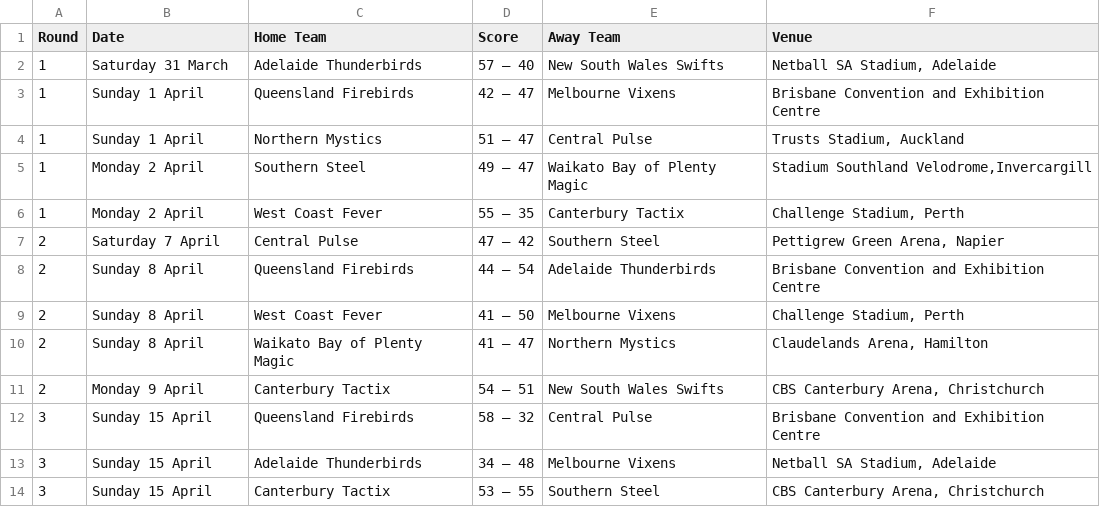
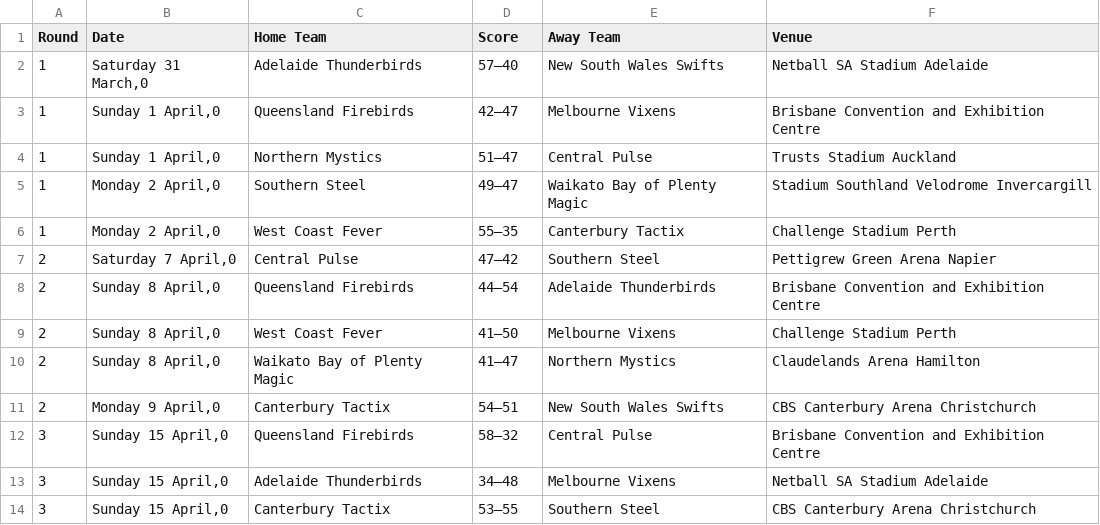
Before and after one commit to vorcil/netbgit, a CSV file: bin/2012-Table1.csv, drawn as a sheet; only a part is shown; the diff covers the shown part only.

Commit message:
All CSV data files working

```diff
--- a/bin/2012-Table1.csv
+++ b/bin/2012-Table1.csv
@@ -1,14 +1,14 @@
 Round,Date,Home Team,Score,Away Team,Venue
-1,Saturday 31 March,Adelaide Thunderbirds,57 – 40,New South Wales Swifts,"Netball SA Stadium, Adelaide"
-1,Sunday 1 April,Queensland Firebirds,42 – 47,Melbourne Vixens,Brisbane Convention and Exhibition Centre
-1,Sunday 1 April,Northern Mystics,51 – 47,Central Pulse,"Trusts Stadium, Auckland"
-1,Monday 2 April,Southern Steel,49 – 47,Waikato Bay of Plenty Magic,"Stadium Southland Velodrome,Invercargill"
-1,Monday 2 April,West Coast Fever,55 – 35,Canterbury Tactix,"Challenge Stadium, Perth"
-2,Saturday 7 April,Central Pulse,47 – 42,Southern Steel,"Pettigrew Green Arena, Napier"
-2,Sunday 8 April,Queensland Firebirds,44 – 54,Adelaide Thunderbirds,Brisbane Convention and Exhibition Centre
-2,Sunday 8 April,West Coast Fever,41 – 50,Melbourne Vixens,"Challenge Stadium, Perth"
-2,Sunday 8 April,Waikato Bay of Plenty Magic,41 – 47,Northern Mystics,"Claudelands Arena, Hamilton"
-2,Monday 9 April,Canterbury Tactix,54 – 51,New South Wales Swifts,"CBS Canterbury Arena, Christchurch"
-3,Sunday 15 April,Queensland Firebirds,58 – 32,Central Pulse,Brisbane Convention and Exhibition Centre
-3,Sunday 15 April,Adelaide Thunderbirds,34 – 48,Melbourne Vixens,"Netball SA Stadium, Adelaide"
-3,Sunday 15 April,Canterbury Tactix,53 – 55,Southern Steel,"CBS Canterbury Arena, Christchurch"
+1,"Saturday 31 March,0",Adelaide Thunderbirds,57–40,New South Wales Swifts,"Netball SA Stadium Adelaide"
+1,"Sunday 1 April,0",Queensland Firebirds,42–47,Melbourne Vixens,Brisbane Convention and Exhibition Centre
+1,"Sunday 1 April,0",Northern Mystics,51–47,Central Pulse,"Trusts Stadium Auckland"
+1,"Monday 2 April,0",Southern Steel,49–47,Waikato Bay of Plenty Magic,"Stadium Southland Velodrome Invercargill"
+1,"Monday 2 April,0",West Coast Fever,55–35,Canterbury Tactix,"Challenge Stadium Perth"
+2,"Saturday 7 April,0",Central Pulse,47–42,Southern Steel,"Pettigrew Green Arena Napier"
+2,"Sunday 8 April,0",Queensland Firebirds,44–54,Adelaide Thunderbirds,Brisbane Convention and Exhibition Centre
+2,"Sunday 8 April,0",West Coast Fever,41–50,Melbourne Vixens,"Challenge Stadium Perth"
+2,"Sunday 8 April,0",Waikato Bay of Plenty Magic,41–47,Northern Mystics,"Claudelands Arena Hamilton"
+2,"Monday 9 April,0",Canterbury Tactix,54–51,New South Wales Swifts,"CBS Canterbury Arena Christchurch"
+3,"Sunday 15 April,0",Queensland Firebirds,58–32,Central Pulse,Brisbane Convention and Exhibition Centre
+3,"Sunday 15 April,0",Adelaide Thunderbirds,34–48,Melbourne Vixens,"Netball SA Stadium Adelaide"
+3,"Sunday 15 April,0",Canterbury Tactix,53–55,Southern Steel,"CBS Canterbury Arena Christchurch"
```
Also changed, not shown: 160 edited cells elsewhere in this file, bin/2013-Table1.csv, 2 other files.
